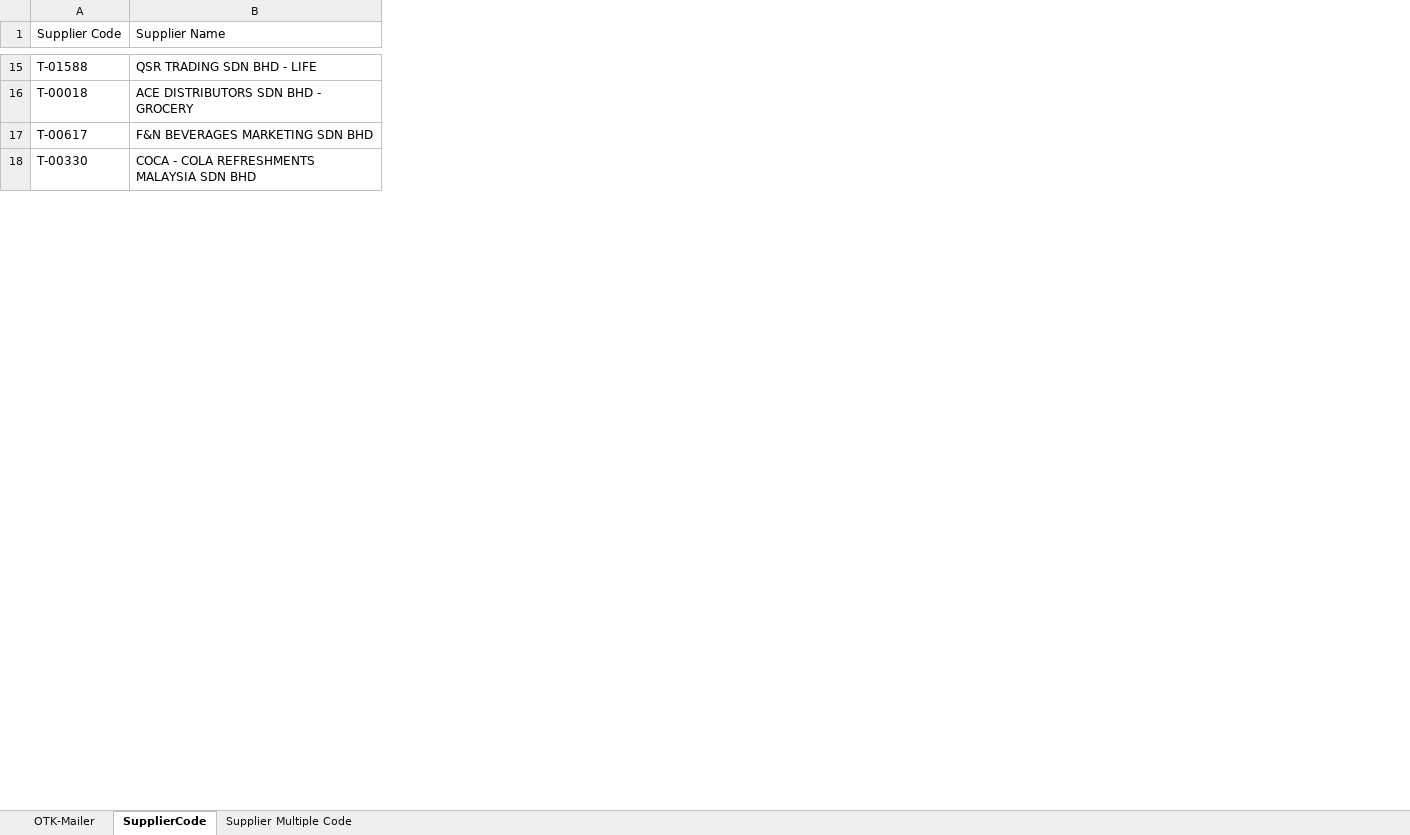
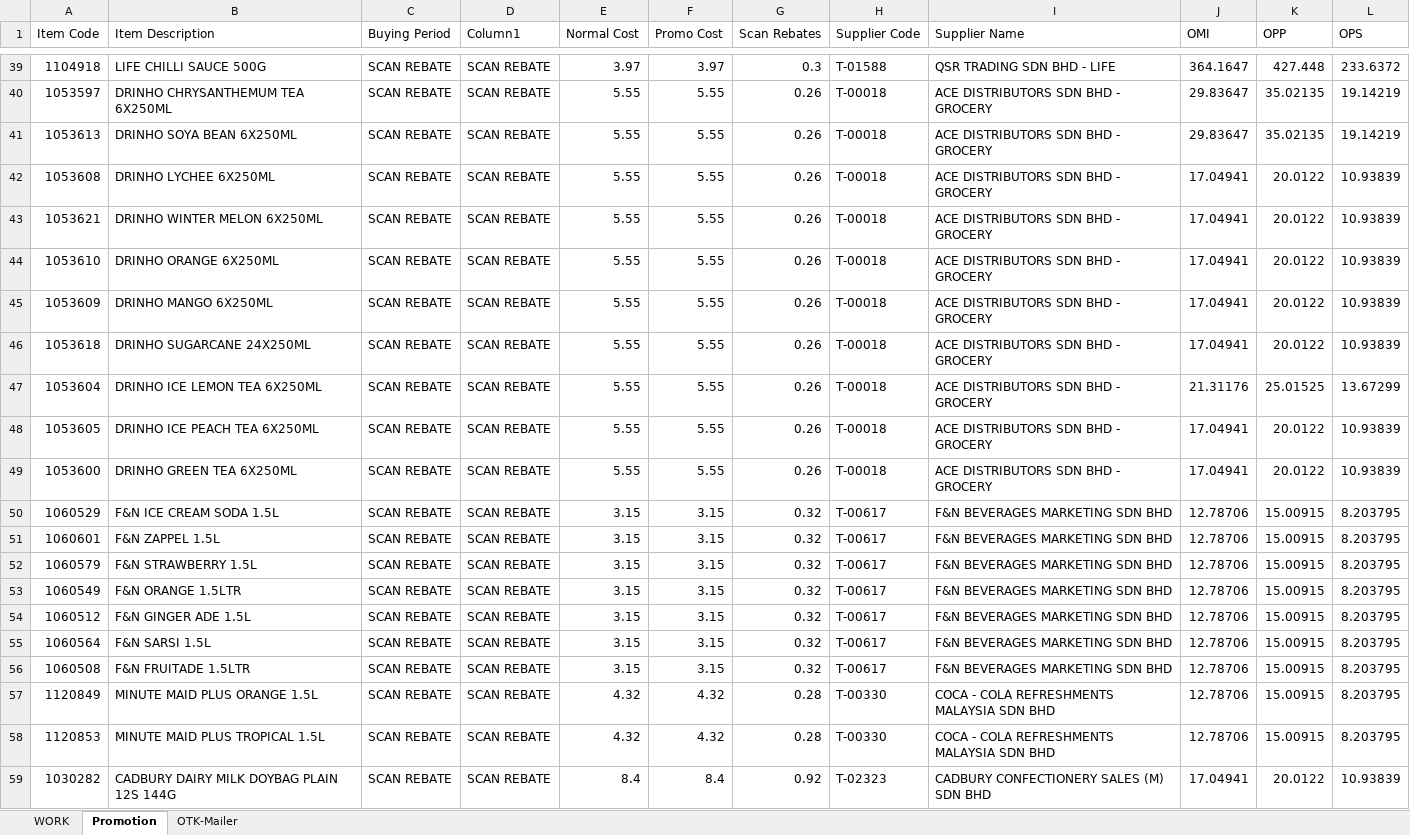
Before and after one commit to AbrarHayatNadim/Central-Ordering-TFP, an Excel workbook: OTK-Final.xlsx, sheet Promotion, drawn as a sheet; only a part is shown, gaps mark what is left out; values as stored, in another font and other column widths than the file's, no borders; the diff covers the shown part only; the diff names each change by its address in the sheet, - before the commit and + after, or states it on an @@ line.

Commit message:
promotion file until promo code

```diff
--- a/OTK-Final.xlsx (sheet Promotion)
+++ b/OTK-Final.xlsx (sheet Promotion)
-sheet tab: SupplierCode
+sheet tab: Promotion
-sheet tab: Supplier Multiple Code
+sheet tab: WORK
@@ sheet tab order changed: WORK | Promotion | OTK-Mailer @@
+column A (Item Code), rows 39-40: 1104918 | 1053597; rows 56-57: 1060508 | 1120849
+column B (Item Description), rows 39-40: LIFE CHILLI SAUCE 500G | DRINHO CHRYSANTHEMUM TEA 6X250ML; rows 56-57: F&N FRUITADE 1.5LTR | MINUTE MAID PLUS ORANGE 1.5L
+column C (Buying Period), rows 39-40: SCAN REBATE | SCAN REBATE; rows 56-57: SCAN REBATE | SCAN REBATE
+column D (Column1), rows 39-40: SCAN REBATE | SCAN REBATE; rows 56-57: SCAN REBATE | SCAN REBATE
+column E (Normal Cost), rows 39-40: 3.97 | 5.55; rows 56-57: 3.15 | 4.32
+column F (Promo Cost), rows 39-40: 3.97 | 5.55; rows 56-57: 3.15 | 4.32
+column G (Scan Rebates), rows 39-40: 0.3 | 0.26; rows 56-57: 0.32 | 0.28
+column J (OMI), rows 39-40: 364.1647 | 29.83647; rows 56-57: 12.78706 | 12.78706
+column K (OPP), rows 39-40: 427.448 | 35.02135; rows 56-57: 15.00915 | 15.00915
+column L (OPS), rows 39-40: 233.6372 | 19.14219; rows 56-57: 8.203795 | 8.203795
+row 41: 1053613 | DRINHO SOYA BEAN 6X250ML | SCAN REBATE | SCAN REBATE | 5.55 | 5.55 | 0.26 | T-00018 | ACE DISTRIBUTORS SDN BHD - GROCERY | 29.83647 | 35.02135 | 19.14219
+row 42: 1053608 | DRINHO LYCHEE 6X250ML | SCAN REBATE | SCAN REBATE | 5.55 | 5.55 | 0.26 | T-00018 | ACE DISTRIBUTORS SDN BHD - GROCERY | 17.04941 | 20.0122 | 10.93839
+row 43: 1053621 | DRINHO WINTER MELON 6X250ML | SCAN REBATE | SCAN REBATE | 5.55 | 5.55 | 0.26 | T-00018 | ACE DISTRIBUTORS SDN BHD - GROCERY | 17.04941 | 20.0122 | 10.93839
+row 44: 1053610 | DRINHO ORANGE 6X250ML | SCAN REBATE | SCAN REBATE | 5.55 | 5.55 | 0.26 | T-00018 | ACE DISTRIBUTORS SDN BHD - GROCERY | 17.04941 | 20.0122 | 10.93839
+row 45: 1053609 | DRINHO MANGO 6X250ML | SCAN REBATE | SCAN REBATE | 5.55 | 5.55 | 0.26 | T-00018 | ACE DISTRIBUTORS SDN BHD - GROCERY | 17.04941 | 20.0122 | 10.93839
+row 46: 1053618 | DRINHO SUGARCANE 24X250ML | SCAN REBATE | SCAN REBATE | 5.55 | 5.55 | 0.26 | T-00018 | ACE DISTRIBUTORS SDN BHD - GROCERY | 17.04941 | 20.0122 | 10.93839
+row 47: 1053604 | DRINHO ICE LEMON TEA 6X250ML | SCAN REBATE | SCAN REBATE | 5.55 | 5.55 | 0.26 | T-00018 | ACE DISTRIBUTORS SDN BHD - GROCERY | 21.31176 | 25.01525 | 13.67299
+row 48: 1053605 | DRINHO ICE PEACH TEA 6X250ML | SCAN REBATE | SCAN REBATE | 5.55 | 5.55 | 0.26 | T-00018 | ACE DISTRIBUTORS SDN BHD - GROCERY | 17.04941 | 20.0122 | 10.93839
+row 49: 1053600 | DRINHO GREEN TEA 6X250ML | SCAN REBATE | SCAN REBATE | 5.55 | 5.55 | 0.26 | T-00018 | ACE DISTRIBUTORS SDN BHD - GROCERY | 17.04941 | 20.0122 | 10.93839
+row 50: 1060529 | F&N ICE CREAM SODA 1.5L | SCAN REBATE | SCAN REBATE | 3.15 | 3.15 | 0.32 | T-00617 | F&N BEVERAGES MARKETING SDN BHD | 12.78706 | 15.00915 | 8.203795
+row 51: 1060601 | F&N ZAPPEL 1.5L | SCAN REBATE | SCAN REBATE | 3.15 | 3.15 | 0.32 | T-00617 | F&N BEVERAGES MARKETING SDN BHD | 12.78706 | 15.00915 | 8.203795
+row 52: 1060579 | F&N STRAWBERRY 1.5L | SCAN REBATE | SCAN REBATE | 3.15 | 3.15 | 0.32 | T-00617 | F&N BEVERAGES MARKETING SDN BHD | 12.78706 | 15.00915 | 8.203795
+row 53: 1060549 | F&N ORANGE 1.5LTR | SCAN REBATE | SCAN REBATE | 3.15 | 3.15 | 0.32 | T-00617 | F&N BEVERAGES MARKETING SDN BHD | 12.78706 | 15.00915 | 8.203795
+row 54: 1060512 | F&N GINGER ADE 1.5L | SCAN REBATE | SCAN REBATE | 3.15 | 3.15 | 0.32 | T-00617 | F&N BEVERAGES MARKETING SDN BHD | 12.78706 | 15.00915 | 8.203795
+row 55: 1060564 | F&N SARSI 1.5L | SCAN REBATE | SCAN REBATE | 3.15 | 3.15 | 0.32 | T-00617 | F&N BEVERAGES MARKETING SDN BHD | 12.78706 | 15.00915 | 8.203795
+row 58: 1120853 | MINUTE MAID PLUS TROPICAL 1.5L | SCAN REBATE | SCAN REBATE | 4.32 | 4.32 | 0.28 | T-00330 | COCA - COLA REFRESHMENTS MALAYSIA SDN BHD | 12.78706 | 15.00915 | 8.203795
+row 59: 1030282 | CADBURY DAIRY MILK DOYBAG PLAIN 12S 144G | SCAN REBATE | SCAN REBATE | 8.4 | 8.4 | 0.92 | T-02323 | CADBURY CONFECTIONERY SALES (M) SDN BHD | 17.04941 | 20.0122 | 10.93839
```
Also changed, not shown: 84 added rows and 4 removed rows elsewhere in this sheet, sheet WORK, OTK-NEW.xlsx, OTk_Mailer_Without_Empty_Rows.xlsx, 17 other files.
